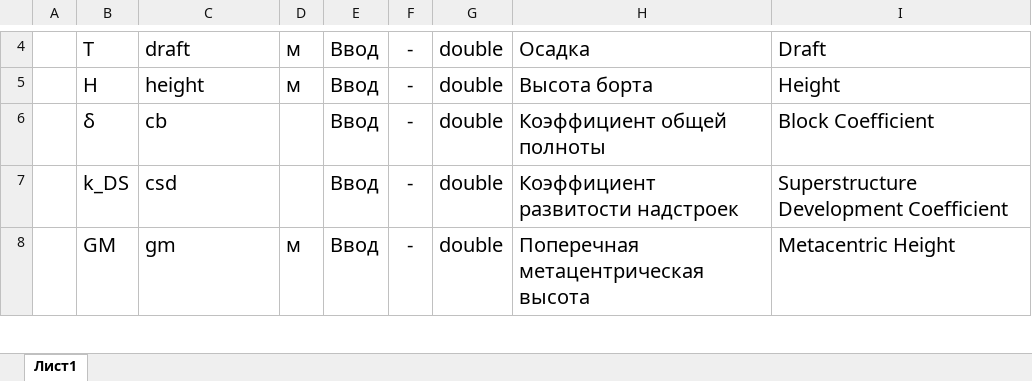
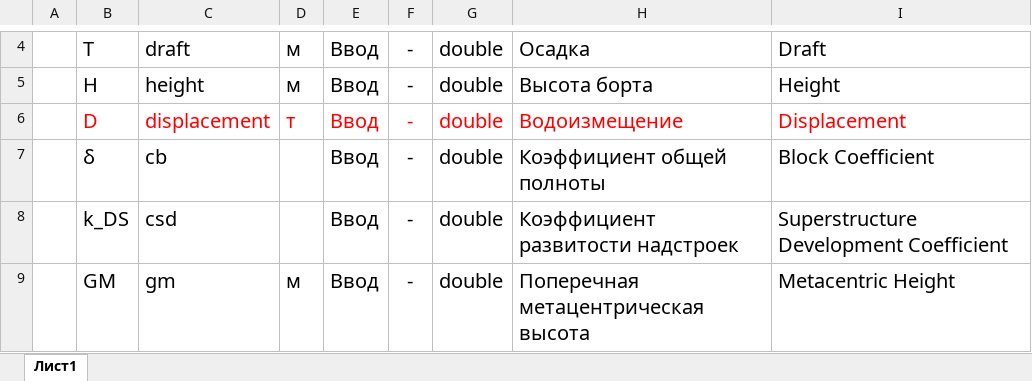
Before and after one commit to baseoleph/secad, an Excel workbook: descriptions/abbrevation list.xlsx, sheet Лист1, drawn as a sheet; only a part is shown, gaps mark what is left out; values as stored, in another font and other column widths than the file's, no borders; the diff names each change by its address in the sheet, - before the commit and + after, or states it on an @@ line.

Commit message:
displacement added

```diff
--- a/descriptions/abbrevation list.xlsx (sheet Лист1)
+++ b/descriptions/abbrevation list.xlsx (sheet Лист1)
+row 6:  | D | displacement | т | Ввод | - | double | Водоизмещение | Displacement
```
Also changed, not shown: 1 other file.
